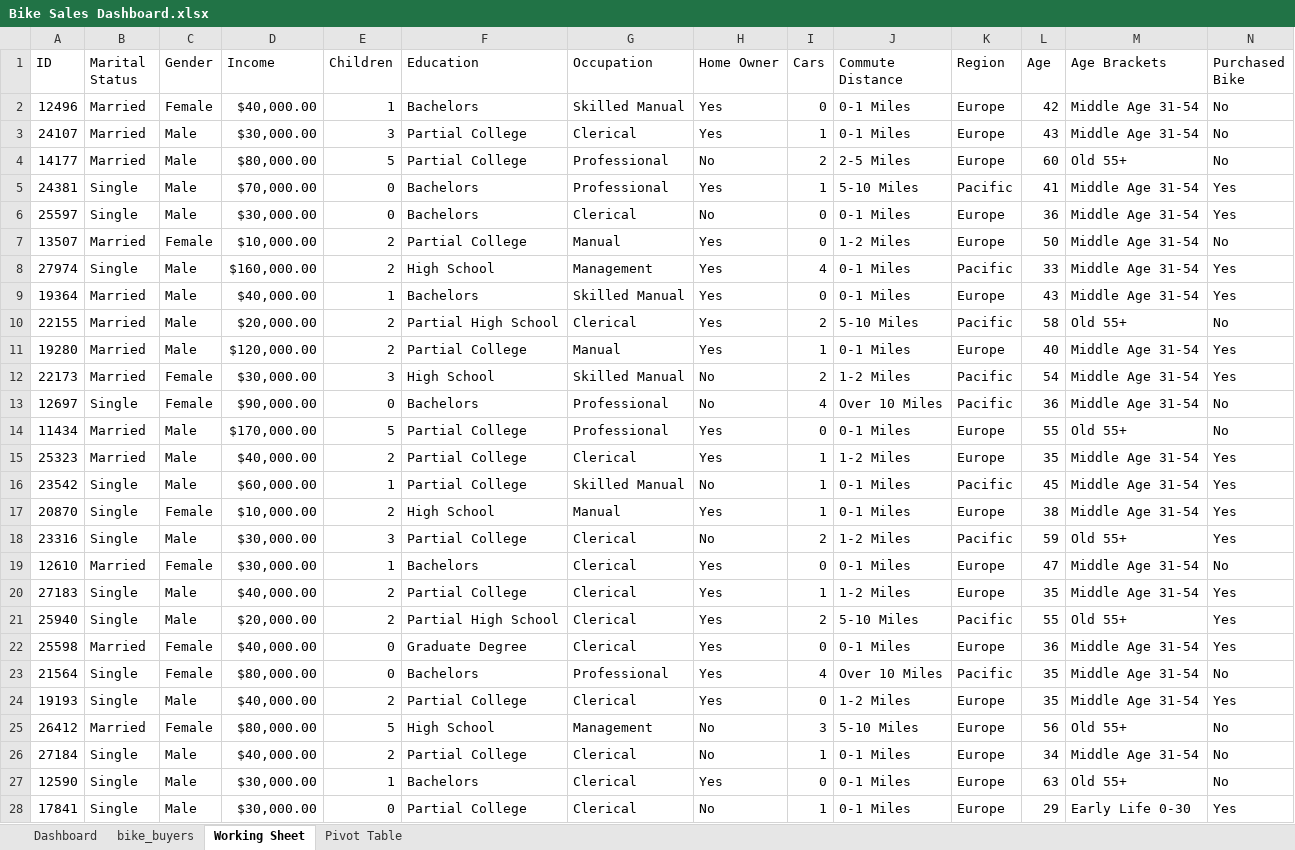
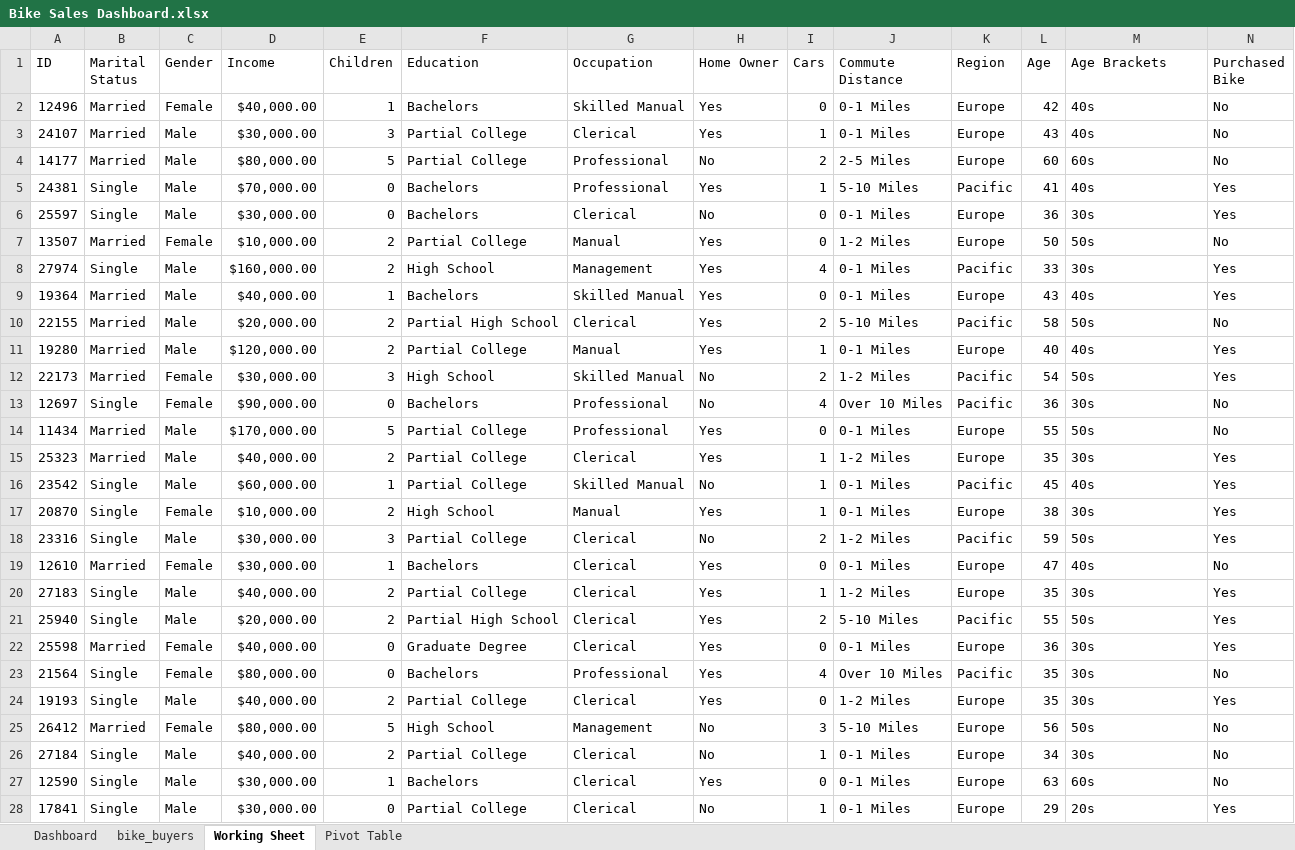
Before and after one commit to Cennywise/Bike-Sales-Data-Cleaning, an Excel workbook: Bike Sales Dashboard.xlsx, sheet Working Sheet, drawn as a sheet; only a part is shown; values as stored, in another font and other column widths than the file's, no borders; charts and pictures not drawn; the diff covers the shown part only; the diff names each change by its address in the sheet, - before the commit and + after, or states it on an @@ line.

```diff
--- a/Bike Sales Dashboard.xlsx (sheet Working Sheet)
+++ b/Bike Sales Dashboard.xlsx (sheet Working Sheet)
-M2:M3 (Age Brackets): Middle Age 31-54
+M2:M3 (Age Brackets): 40s
-M4 (Age Brackets): Old 55+
+M4 (Age Brackets): 60s
-M5 (Age Brackets): Middle Age 31-54
+M5 (Age Brackets): 40s
-M6 (Age Brackets): Middle Age 31-54
+M6 (Age Brackets): 30s
-M7 (Age Brackets): Middle Age 31-54
+M7 (Age Brackets): 50s
-M8 (Age Brackets): Middle Age 31-54
+M8 (Age Brackets): 30s
-M9 (Age Brackets): Middle Age 31-54
+M9 (Age Brackets): 40s
-M10 (Age Brackets): Old 55+
+M10 (Age Brackets): 50s
-M11 (Age Brackets): Middle Age 31-54
+M11 (Age Brackets): 40s
-M12 (Age Brackets): Middle Age 31-54
+M12 (Age Brackets): 50s
-M13 (Age Brackets): Middle Age 31-54
+M13 (Age Brackets): 30s
-M14 (Age Brackets): Old 55+
+M14 (Age Brackets): 50s
-M15 (Age Brackets): Middle Age 31-54
+M15 (Age Brackets): 30s
-M16 (Age Brackets): Middle Age 31-54
+M16 (Age Brackets): 40s
-M17 (Age Brackets): Middle Age 31-54
+M17 (Age Brackets): 30s
-M18 (Age Brackets): Old 55+
+M18 (Age Brackets): 50s
-M19 (Age Brackets): Middle Age 31-54
+M19 (Age Brackets): 40s
-M20 (Age Brackets): Middle Age 31-54
+M20 (Age Brackets): 30s
-M21 (Age Brackets): Old 55+
+M21 (Age Brackets): 50s
-M22:M24 (Age Brackets): Middle Age 31-54
+M22:M24 (Age Brackets): 30s
-M25 (Age Brackets): Old 55+
+M25 (Age Brackets): 50s
-M26 (Age Brackets): Middle Age 31-54
+M26 (Age Brackets): 30s
-M27 (Age Brackets): Old 55+
+M27 (Age Brackets): 60s
-M28 (Age Brackets): Early Life 0-30
+M28 (Age Brackets): 20s
```
Also changed, not shown: 973 edited cells elsewhere in this sheet, charts or pictures, 1 other file.
